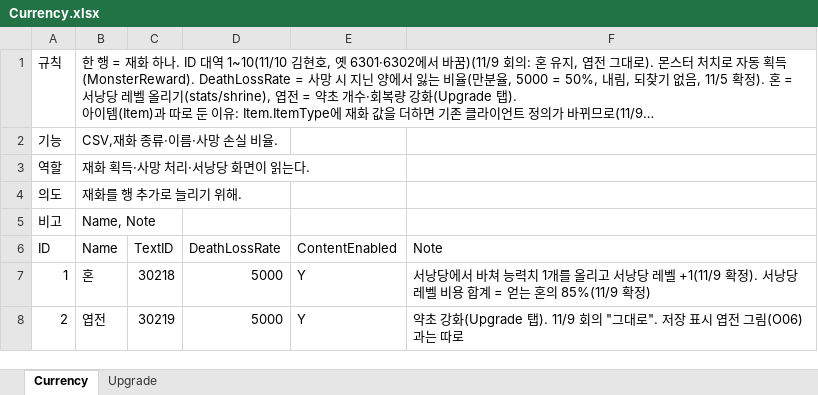
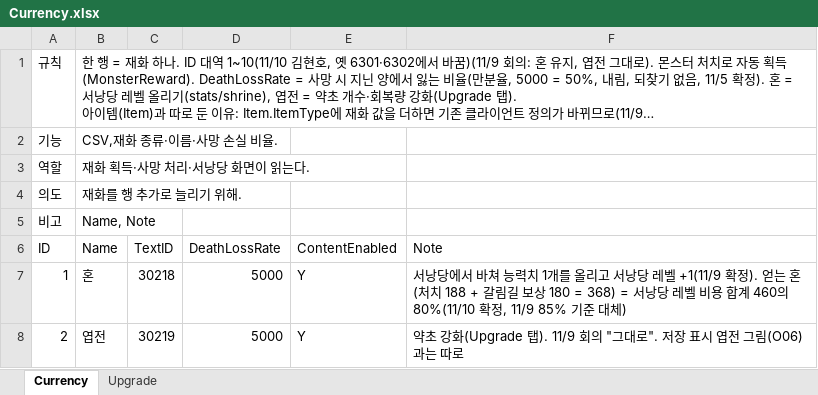
Before and after one commit to hyunho9228-web/DataSheet, an Excel workbook: tables/Currency.xlsx, sheet Currency, drawn as a sheet; long unchanged cells end in …; values as stored, in another font and other column widths than the file's, no borders; the diff names each change by its address in the sheet, - before the commit and + after, or states it on an @@ line.

```diff
--- a/tables/Currency.xlsx (sheet Currency)
+++ b/tables/Currency.xlsx (sheet Currency)
-F7 (Note): …+1(11/9 확정). 서낭당 레벨 비용 합계 = 얻는 혼의 85%(11/9 확정)
+F7 (Note): …+1(11/9 확정). 얻는 혼(처치 188 + 갈림길 보상 180 = 368) = 서낭당 레벨 비용 합계 460의 80%(11/10 확정, 11/9 85% 기준 대체)
```
Also changed, not shown: tables/Monster.xlsx, 3 other files.
